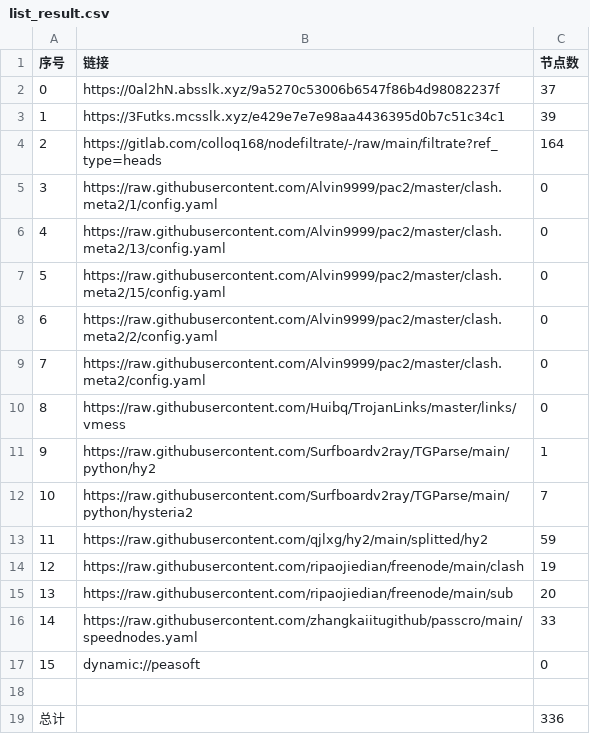
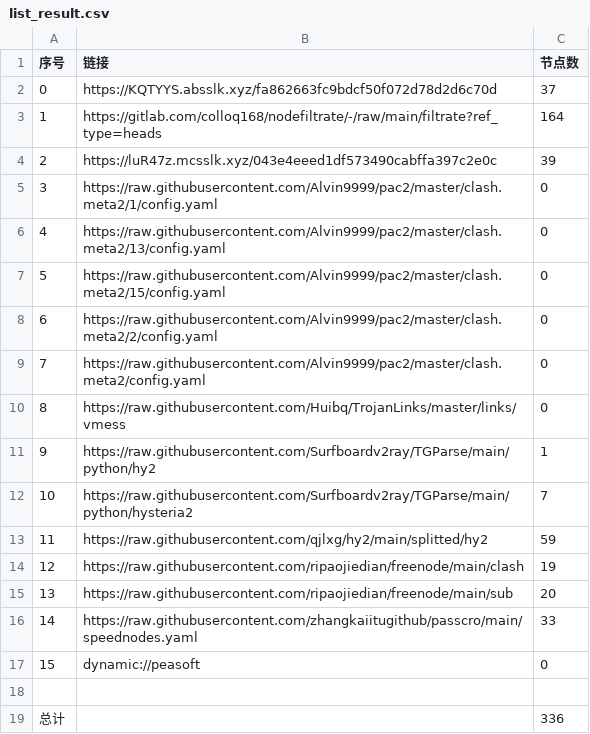
Before and after one commit to aee1996a/NoMoreWalls, a CSV file: list_result.csv, drawn as a sheet.

```diff
--- a/list_result.csv
+++ b/list_result.csv
@@ -1,5 +1,5 @@
 序号,链接,节点数
-0,https://0al2hN.absslk.xyz/9a5270c53006b6547f86b4d98082237f,37
-1,https://3Futks.mcsslk.xyz/e429e7e7e98aa4436395d0b7c51c34c1,39
-2,https://gitlab.com/colloq168/nodefiltrate/-/raw/main/filtrate?ref_type=heads,164
+0,https://KQTYYS.absslk.xyz/fa862663fc9bdcf50f072d78d2d6c70d,37
+1,https://gitlab.com/colloq168/nodefiltrate/-/raw/main/filtrate?ref_type=heads,164
+2,https://luR47z.mcsslk.xyz/043e4eeed1df573490cabffa397c2e0c,39
 3,https://raw.githubusercontent.com/Alvin9999/pac2/master/clash.meta2/1/config.yaml,0
```
Also changed, not shown: 28 other files.
